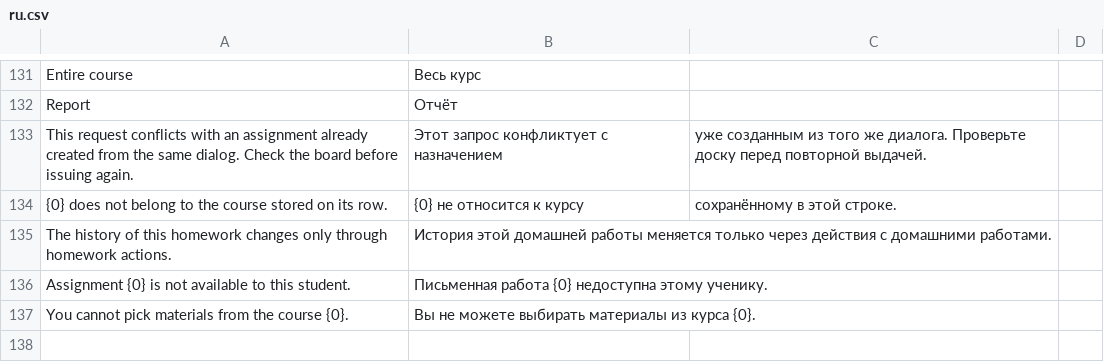
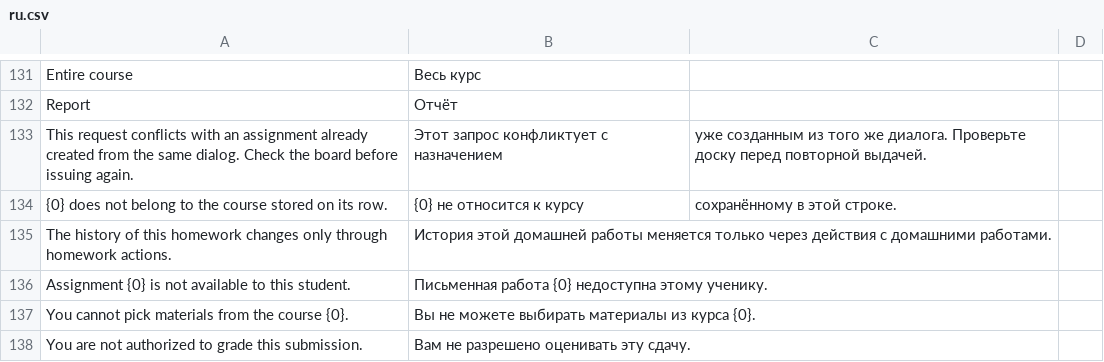
Before and after one commit to sergey-olshansky/lms, a CSV file: lms/translations/ru.csv, drawn as a sheet; only a part is shown, gaps mark what is left out.

Commit message:
fix: address round-3 review C01-C07
- C01 explicit per-row graded flag on LMS Quiz Result: Int serialization
  stores an ungraded open answer as marks=0, so the flag is the only
  verdict signal; objective/carried rows arrive graded, the submission
  controller normalizes it (member saves cannot self-finalize, manual
  verdicts require quiz review rights), the grading page writes marks
  and the flag together (typed 0 = final zero, cleared = un-finalized),
  and homework awaiting-grading reads the flag; legacy attempts read
  as unjudged until a grader finalizes them
- C06 recalled cards are frozen in every write path: cancelled guard in
  _apply_material_opening (covers the queued opening job), in the quiz
  retry recompute, and _maybe_auto_review; recompute_assignment worker
  refreshes counters inline with row transitions; every recovery job
  (opening, quiz recompute, worker) is bounded and logs on exhaustion
- C02 an applied board response authoritatively replaces the window:
  moved/recalled cards leave their old columns, counts agree
- C03 confirmed-depth load-more: first Load More after page one asks
  for 20, the requested depth rolls back on rejection, the confirmed
  depth follows the applied window; fake-compat branch removed
- C04 the assignment opening event fires for every displayed material
  page, ?hw= or not -- the server finds the student's own applicable
  assignments; teacher previews touch nothing
- C05 the addressed attempt report is fetched by name only (server
  permissions decide), so the assigning teacher can open the student's
  proof; an unreadable attempt mounts the modal whose permission-checked
  load shows the standard error instead of a silent fallback
- C07 integration fixtures fixed to the real contracts: list answers,
  marks+flag grading, two review cycles record two events, forged
  course pair raises ValidationError while an honest foreign row raises
  PermissionError, annulment performed by the teacher; new scenarios:
  self-award of the grading flag refused, recalled card frozen for
  deferred events, worker recompute refreshes counters

```diff
--- a/lms/translations/ru.csv
+++ b/lms/translations/ru.csv
@@ -137 +137,2 @@ Assignment {0} is not available to this student.,Письменная работ
 You cannot pick materials from the course {0}.,Вы не можете выбирать материалы из курса {0}.,
+You are not authorized to grade this submission.,Вам не разрешено оценивать эту сдачу.,
```
Also changed, not shown: 9 other files.
